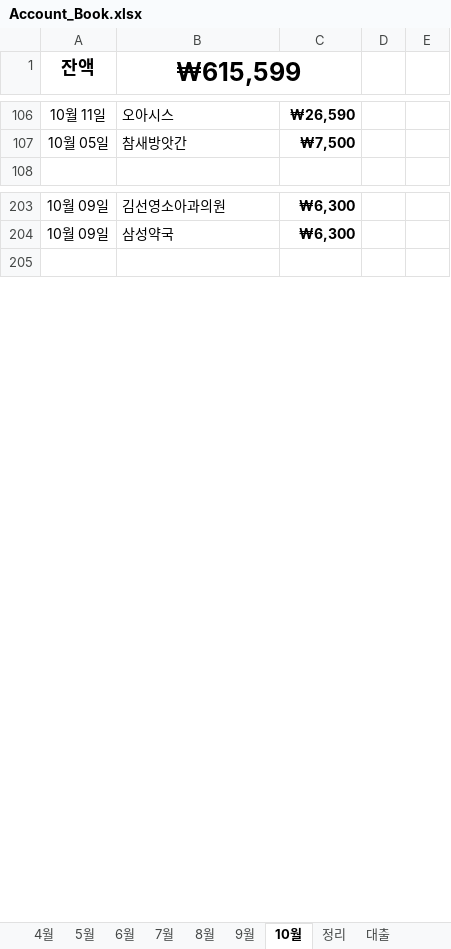
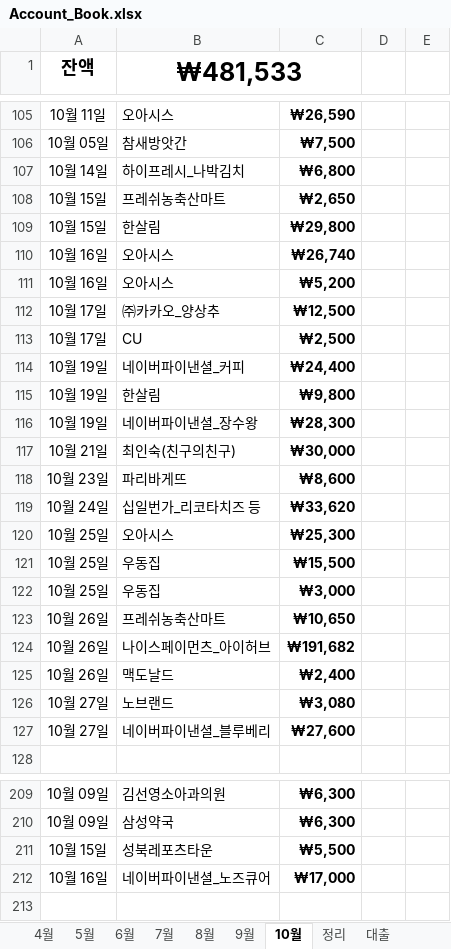
Before and after one commit to dugun319/home, an Excel workbook: Account_Book.xlsx, sheet 10월, drawn as a sheet; only a part is shown, gaps mark what is left out; values as stored, in another font and other column widths than the file's, no borders; the diff covers the shown part only; the diff names each change by its address in the sheet, - before the commit and + after, or states it on an @@ line.

```diff
--- a/Account_Book.xlsx (sheet 10월)
+++ b/Account_Book.xlsx (sheet 10월)
-B1: ₩615,599
+B1: ₩481,533
+row 107: 10월 14일 | 하이프레시_나박김치 | ₩6,800
+row 108: 10월 15일 | 프레쉬농축산마트 | ₩2,650
+row 109: 10월 15일 | 한살림 | ₩29,800
+row 110: 10월 16일 | 오아시스 | ₩26,740
+row 111: 10월 16일 | 오아시스 | ₩5,200
+row 112: 10월 17일 | ㈜카카오_양상추 | ₩12,500
+row 113: 10월 17일 | CU | ₩2,500
+row 114: 10월 19일 | 네이버파이낸셜_커피 | ₩24,400
+row 115: 10월 19일 | 한살림 | ₩9,800
+row 116: 10월 19일 | 네이버파이낸셜_장수왕 | ₩28,300
+row 117: 10월 21일 | 최인숙(친구의친구) | ₩30,000
+row 118: 10월 23일 | 파리바게뜨 | ₩8,600
+row 119: 10월 24일 | 십일번가_리코타치즈 등 | ₩33,620
+row 120: 10월 25일 | 오아시스 | ₩25,300
+row 121: 10월 25일 | 우동집 | ₩15,500
+row 122: 10월 25일 | 우동집 | ₩3,000
+row 123: 10월 26일 | 프레쉬농축산마트 | ₩10,650
+row 124: 10월 26일 | 나이스페이먼츠_아이허브 | ₩191,682
+row 125: 10월 26일 | 맥도날드 | ₩2,400
+row 126: 10월 27일 | 노브랜드 | ₩3,080
+row 127: 10월 27일 | 네이버파이낸셜_블루베리 | ₩27,600
+row 211: 10월 15일 | 성북레포츠타운 | ₩5,500
+row 212: 10월 16일 | 네이버파이낸셜_노즈큐어 | ₩17,000
```
Also changed, not shown: 76 added rows, 46 removed rows, 87 edited cells and cell formats elsewhere in this sheet, formulas that keep their value, 1 other file.
